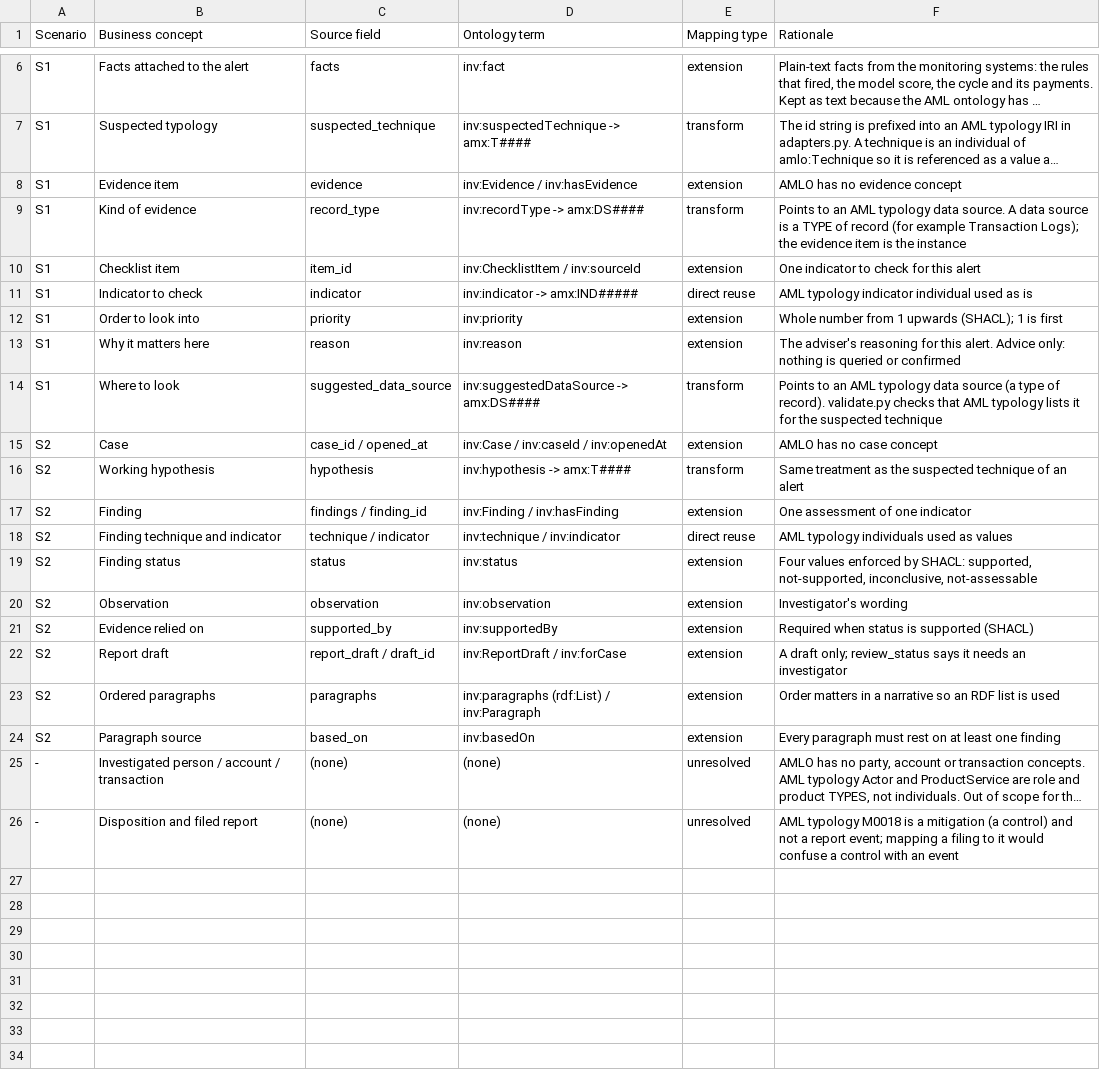
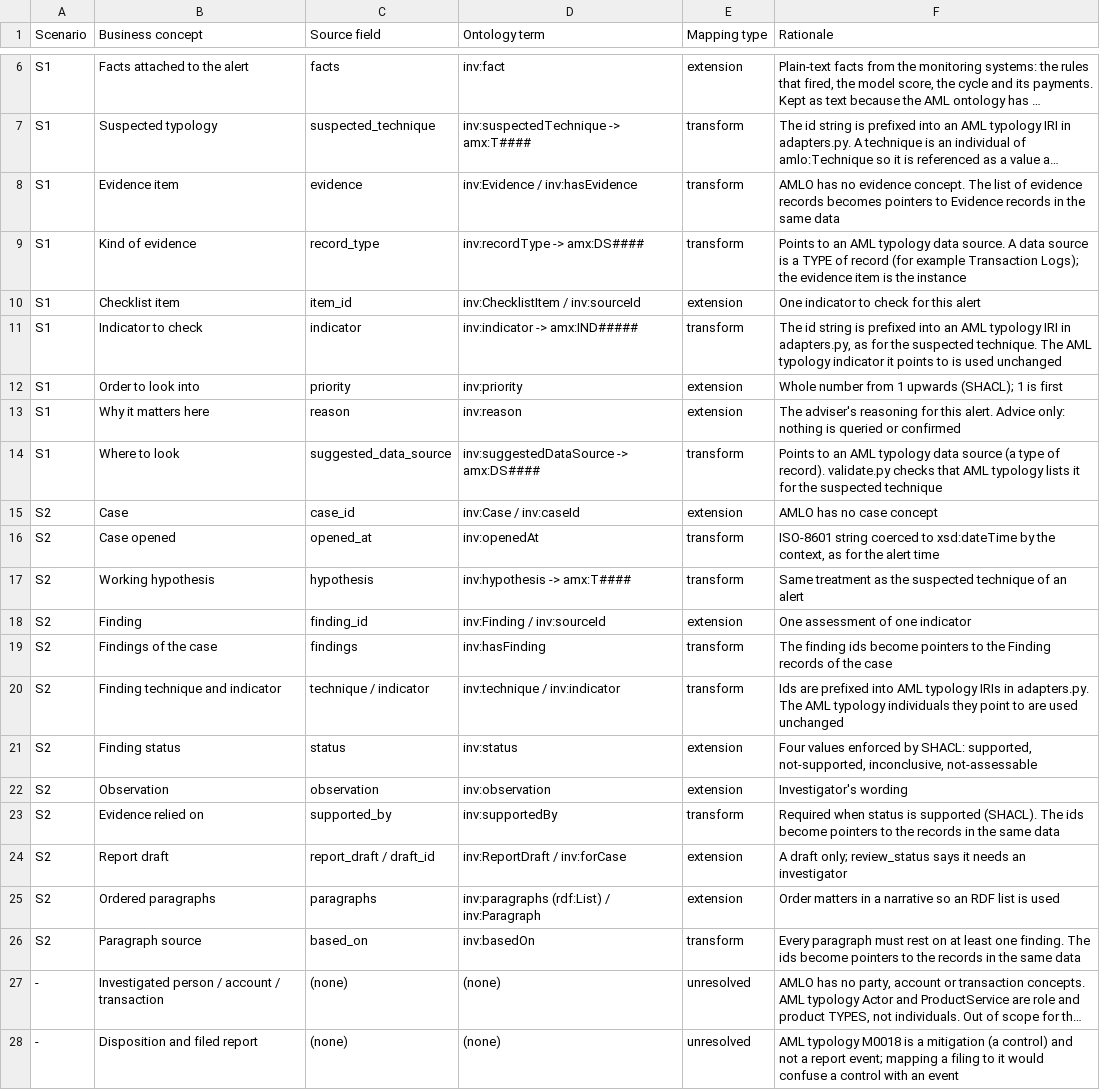
Before and after one commit to wangalv/aml-ontology, a CSV file: demo/mapping/mapping_table.csv, drawn as a sheet; only a part is shown, gaps mark what is left out; long unchanged cells end in …; addresses are those after the commit; the diff names each change by its address in the sheet, - before the commit and + after, or states it on an @@ line.

Commit message:
S3: check that a cycle query returns to its origin; mapping table types made consistent
- sqlguard.check_closed_loop: for an indicator whose words say funds revert to the origin, try the query on a small made-up table; it must flag a loop and no straight chain or backwards loop. Execution errors there are sent back with a hint on WITH column names.
- s3_hunting: detect such indicators, tell the model, pass the check into the retry loop; tests added.
- mapping_table.csv: 'direct reuse' removed (values that become pointers are 'transform'); case_id/opened_at and findings/finding_id rows split.
- Pages: S3 shows the SQL the LLM wrote (saved run: z.ai glm-5.3-flash, first attempt) and the checks it passed, no result figures; facts rows get their mapping.

```diff
--- a/demo/mapping/mapping_table.csv
+++ b/demo/mapping/mapping_table.csv
-E8 (Mapping type): extension
+E8 (Mapping type): transform
-F8 (Rationale): …no evidence concept
+F8 (Rationale): …no evidence concept. The list of evidence records becomes pointers to Evidence records in the same data
-E11 (Mapping type): direct reuse
+E11 (Mapping type): transform
-F11 (Rationale): AML typology indicator individual used as is
+F11 (Rationale): The id string is prefixed into an AML typology IRI in adapters.py, as for the suspected technique. The AML typology indicator it points to is used unchanged
-C15 (Source field): case_id / opened_at
+C15 (Source field): case_id
-D15 (Ontology term): inv:Case / inv:caseId / inv:openedAt
+D15 (Ontology term): inv:Case / inv:caseId
+row 16: S2 | Case opened | opened_at | inv:openedAt | transform | ISO-8601 string coerced to xsd:dateTime by the context, as for the alert time
-C18 (Source field): findings / finding_id
+C18 (Source field): finding_id
-D18 (Ontology term): inv:Finding / inv:hasFinding
+D18 (Ontology term): inv:Finding / inv:sourceId
+row 19: S2 | Findings of the case | findings | inv:hasFinding | transform | The finding ids become pointers to the Finding records of the case
-E20 (Mapping type): direct reuse
+E20 (Mapping type): transform
-F20 (Rationale): AML typology individuals used as values
+F20 (Rationale): Ids are prefixed into AML typology IRIs in adapters.py. The AML typology individuals they point to are used unchanged
-E23 (Mapping type): extension
+E23 (Mapping type): transform
-F23 (Rationale): …is supported (SHACL)
+F23 (Rationale): …is supported (SHACL). The ids become pointers to the records in the same data
-E26 (Mapping type): extension
+E26 (Mapping type): transform
-F26 (Rationale): …least one finding
+F26 (Rationale): …least one finding. The ids become pointers to the records in the same data
```
Also changed, not shown: 7 other files.
